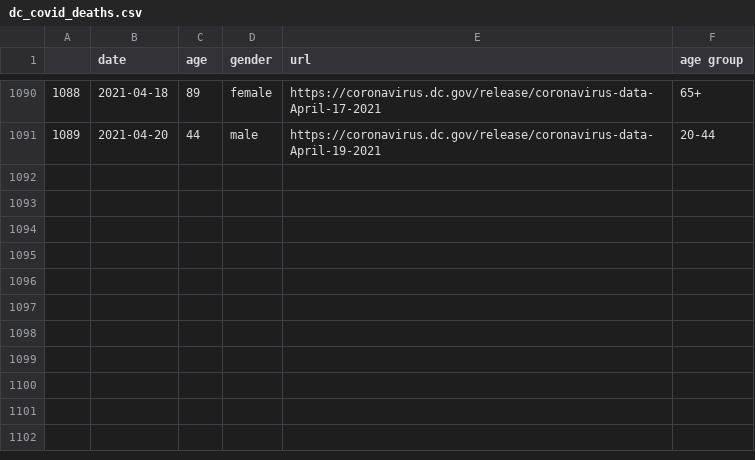
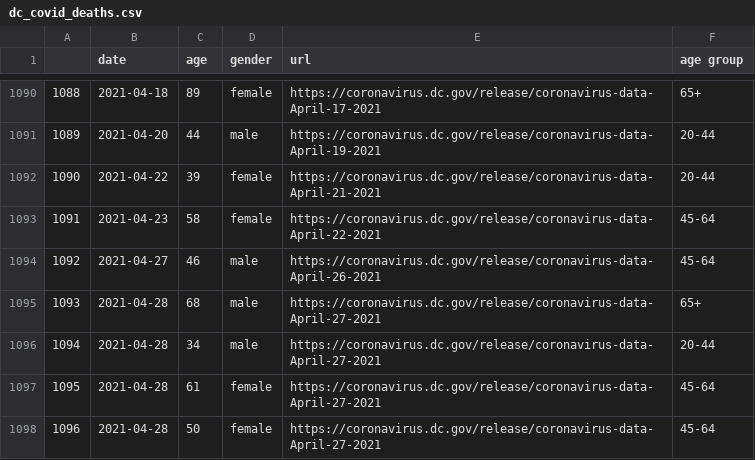
Before and after one commit to danieljstone/DC-COVID-Deaths, a CSV file: dc_covid_deaths.csv, drawn as a sheet; only a part is shown, gaps mark what is left out; the diff names each change by its address in the sheet, - before the commit and + after, or states it on an @@ line.

```diff
--- a/dc_covid_deaths.csv
+++ b/dc_covid_deaths.csv
+row 1092: 1090 | 2021-04-22 | 39 | female | https://coronavirus.dc.gov/release/coronavirus-data-April-21-2021 | 20-44
+row 1093: 1091 | 2021-04-23 | 58 | female | https://coronavirus.dc.gov/release/coronavirus-data-April-22-2021 | 45-64
+row 1094: 1092 | 2021-04-27 | 46 | male | https://coronavirus.dc.gov/release/coronavirus-data-April-26-2021 | 45-64
+row 1095: 1093 | 2021-04-28 | 68 | male | https://coronavirus.dc.gov/release/coronavirus-data-April-27-2021 | 65+
+row 1096: 1094 | 2021-04-28 | 34 | male | https://coronavirus.dc.gov/release/coronavirus-data-April-27-2021 | 20-44
+row 1097: 1095 | 2021-04-28 | 61 | female | https://coronavirus.dc.gov/release/coronavirus-data-April-27-2021 | 45-64
+row 1098: 1096 | 2021-04-28 | 50 | female | https://coronavirus.dc.gov/release/coronavirus-data-April-27-2021 | 45-64
```
Also changed, not shown: total_by_age_gender.csv, 1 other file.
